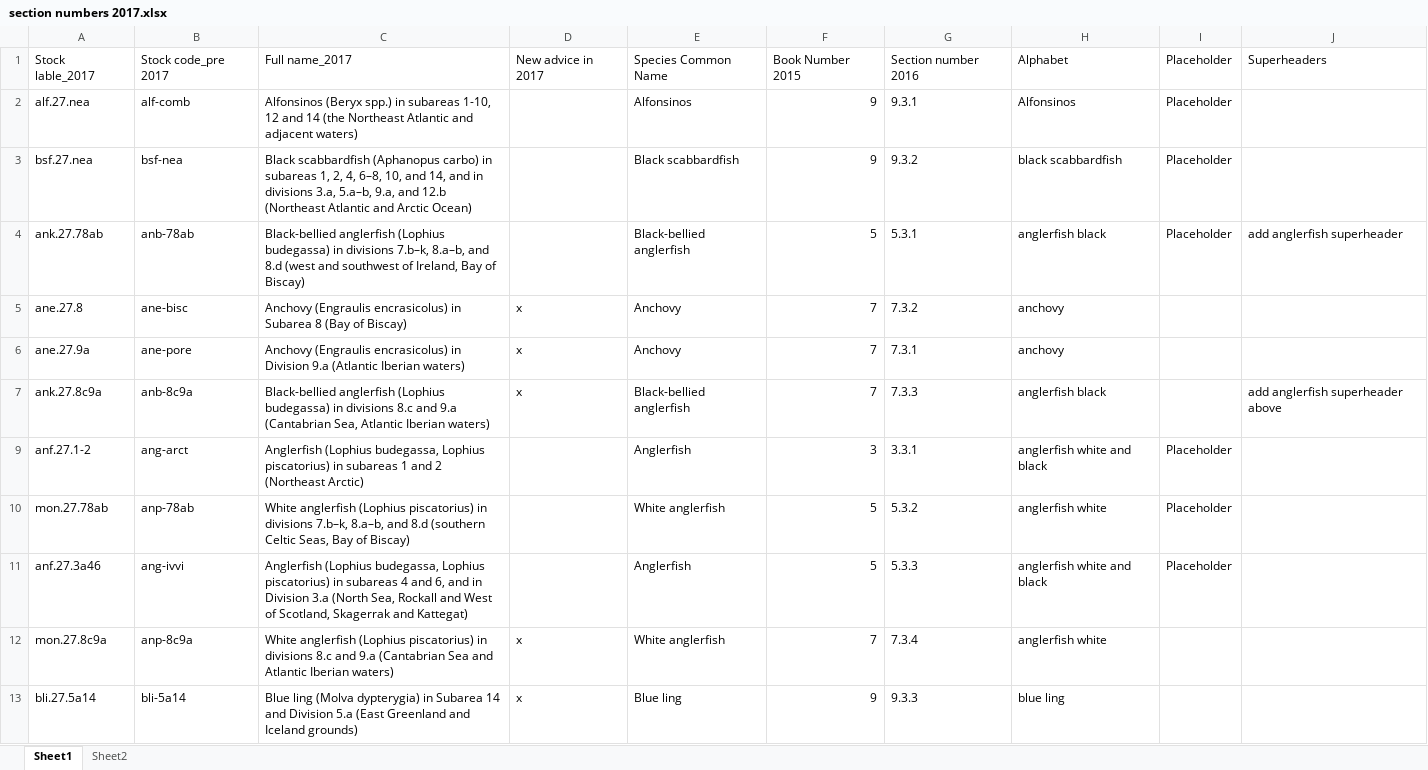
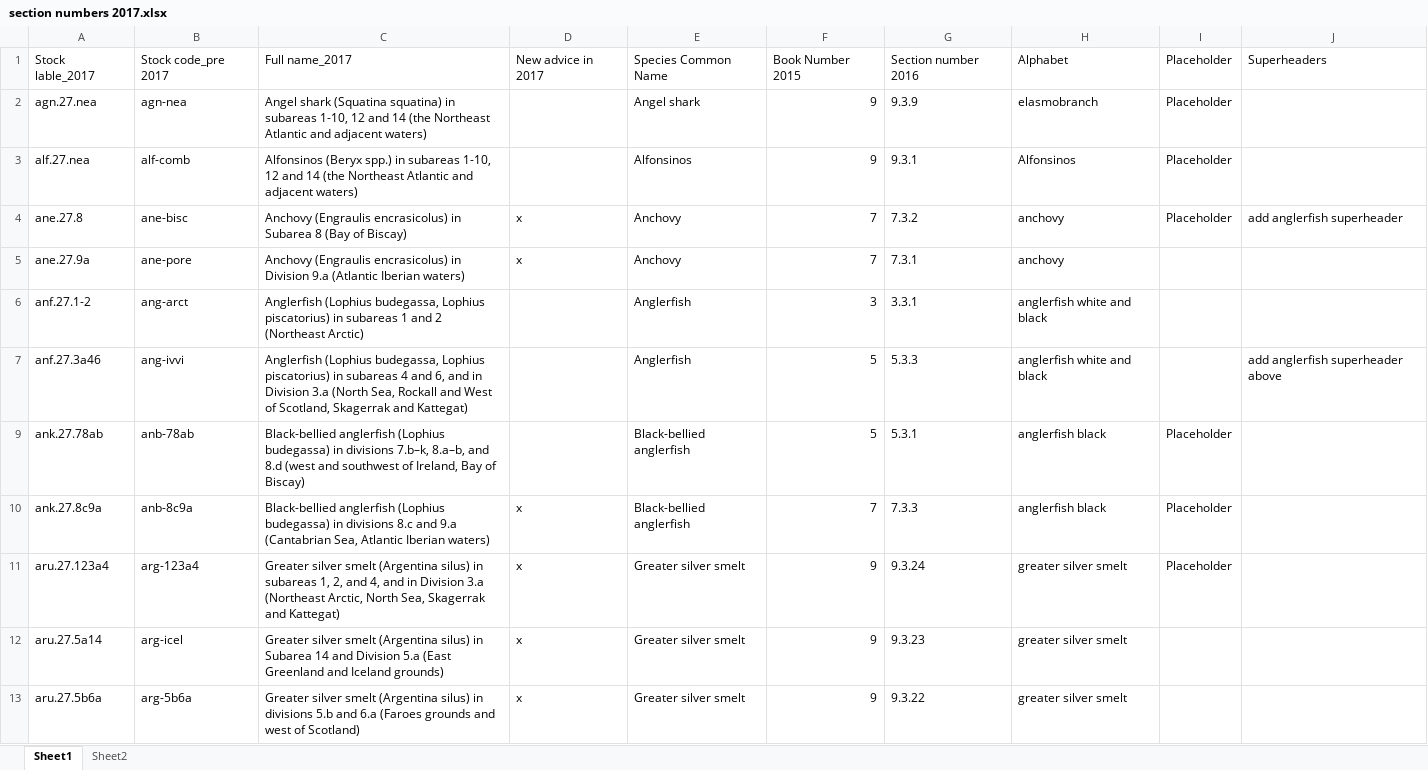
Before and after one commit to ices-tools-dev/AdviceTemplate, an Excel workbook: data/section numbers 2017.xlsx, sheet Sheet1, drawn as a sheet; only a part is shown; the shorter side is filled out with more unchanged rows; values as stored, in another font and other column widths than the file's, no borders; removed rows and columns are numbered as before the commit, all else as after; the diff covers the shown part only; the diff names each change by its address in the sheet, - before the commit and + after, or states it on an @@ line.

```diff
--- a/data/section numbers 2017.xlsx (sheet Sheet1)
+++ b/data/section numbers 2017.xlsx (sheet Sheet1)
+row 2: agn.27.nea | agn-nea | Angel shark (Squatina squatina) in subareas 1-10, 12 and 14 (the Northeast Atlantic and adjacent waters) |  | Angel shark | 9 | 9.3.9 | elasmobranch | Placeholder
-row 3: bsf.27.nea | bsf-nea | Black scabbardfish (Aphanopus carbo) in subareas 1, 2, 4, 6–8, 10, and 14, and in divisions 3.a, 5.a–b, 9.a, and 12.b (Northeast Atlantic and Arctic Ocean) |  | Black scabbardfish | 9 | 9.3.2 | black scabbardfish | Placeholder
-row 4: ank.27.78ab | anb-78ab | Black-bellied anglerfish (Lophius budegassa) in divisions 7.b–k, 8.a–b, and 8.d (west and southwest of Ireland, Bay of Biscay) |  | Black-bellied anglerfish | 5 | 5.3.1 | anglerfish black | Placeholder | add anglerfish superheader
-I4: (empty)
+I4: Placeholder
-J4: (empty)
+J4: add anglerfish superheader
-row 7: ank.27.8c9a | anb-8c9a | Black-bellied anglerfish (Lophius budegassa) in divisions 8.c and 9.a (Cantabrian Sea, Atlantic Iberian waters) | x | Black-bellied anglerfish | 7 | 7.3.3 | anglerfish black |  | add anglerfish superheader above
-I6: Placeholder
+I6: (empty)
@@ row 10 moved to row 118: mon.27.78ab @@
-I7: Placeholder
+I7: (empty)
-J7: (empty)
+J7: add anglerfish superheader above
+row 9: ank.27.78ab | anb-78ab | Black-bellied anglerfish (Lophius budegassa) in divisions 7.b–k, 8.a–b, and 8.d (west and southwest of Ireland, Bay of Biscay) |  | Black-bellied anglerfish | 5 | 5.3.1 | anglerfish black | Placeholder
-A10: mon.27.8c9a
+A10: ank.27.8c9a
-B10: anp-8c9a
+B10: anb-8c9a
-C10: White anglerfish (Lophius piscatorius) in divisions 8.c and 9.a (Cantabrian Sea and Atlantic Iberian…
+C10: Black-bellied anglerfish (Lophius budegassa) in divisions 8.c and 9.a (Cantabrian Sea, Atlantic Iberian…
-E10: White anglerfish
+E10: Black-bellied anglerfish
-G10: 7.3.4
+G10: 7.3.3
-H10: anglerfish white
+H10: anglerfish black
-I10: (empty)
+I10: Placeholder
+row 11: aru.27.123a4 | arg-123a4 | Greater silver smelt (Argentina silus) in subareas 1, 2, and 4, and in Division 3.a (Northeast Arctic, North Sea, Skagerrak and Kattegat) | x | Greater silver smelt | 9 | 9.3.24 | greater silver smelt | Placeholder
@@ row 111 moved to row 12: aru.27.5a14 @@
@@ row 109 moved to row 13: aru.27.5b6a @@
```
Also changed, not shown: 93 added rows, 93 removed rows, 87 moved rows and 43 edited cells elsewhere in this sheet.
